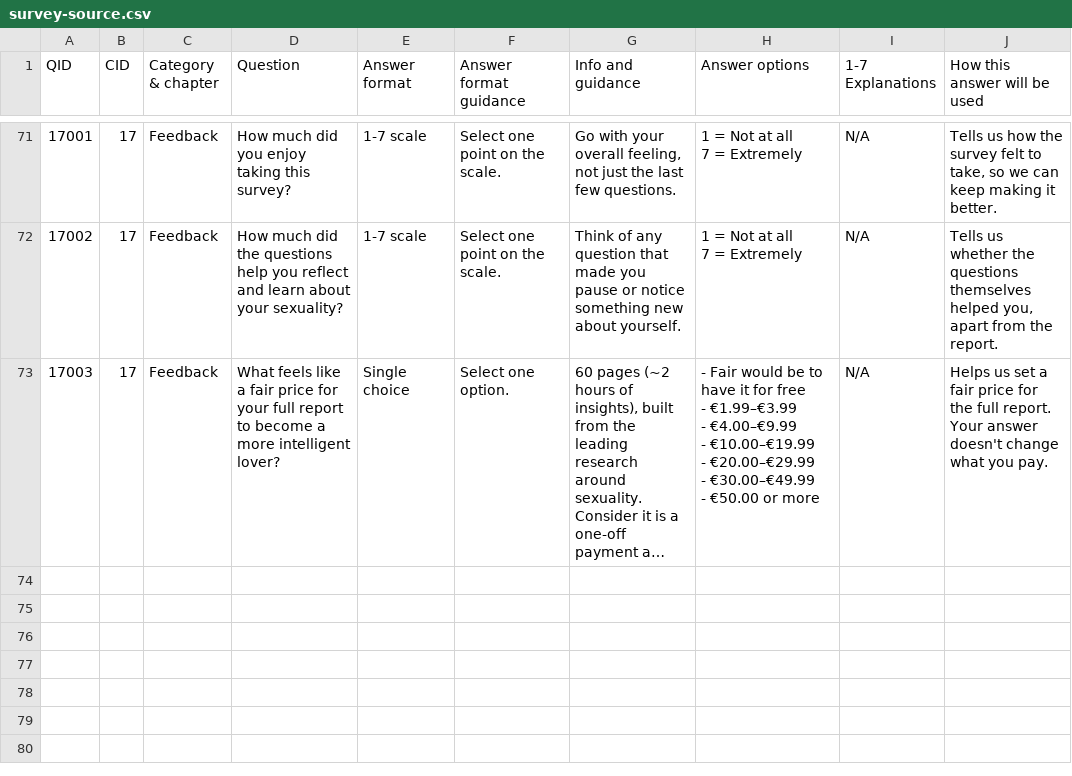
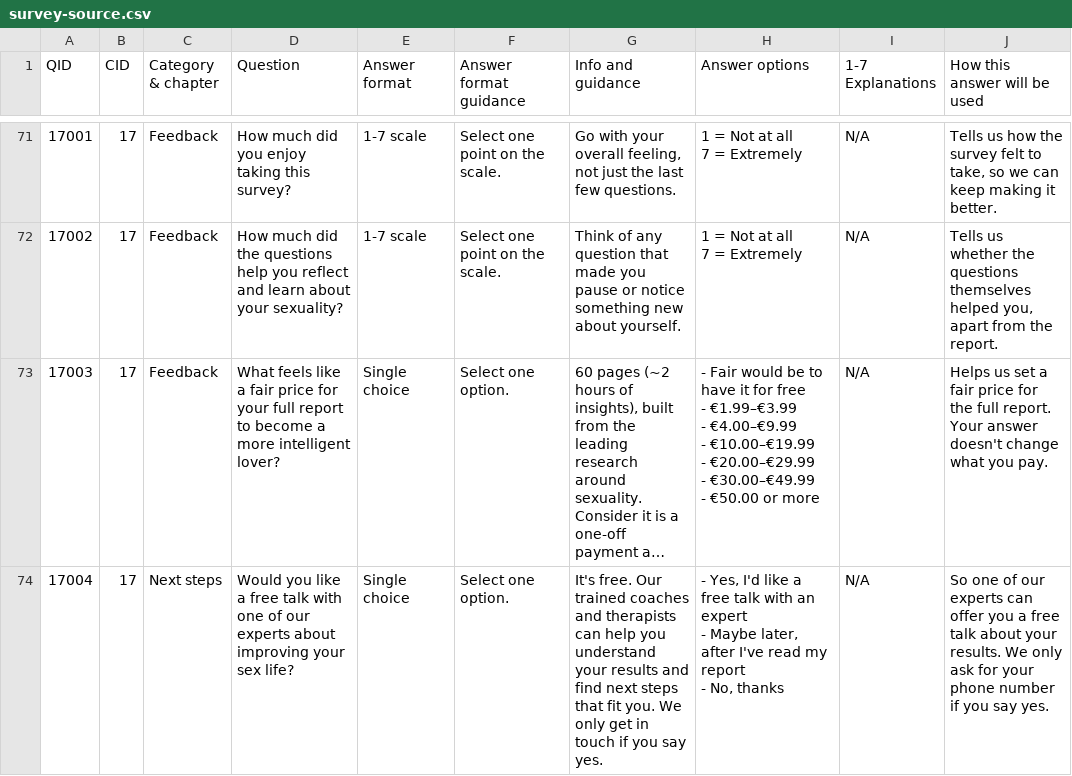
Before and after one commit to loveiqhq/loveiq, a CSV file: data/survey-source.csv, drawn as a sheet; only a part is shown, gaps mark what is left out; long unchanged cells end in …; ↵ is a line break in a cell; the diff names each change by its address in the sheet, - before the commit and + after, or states it on an @@ line.

Commit message:
feat(survey): 2.0 offers a free talk with an expert, and takes a number on a Yes
Mark placed his new question 17004 (board "Q-new-expert") in Survey 2.0's order on 24 Nov,
right after the price question (17003) and before the details page. Marcus asked that it says
clearly the talk is free, and that a Yes asks for a phone number with a country code.

- The question: "Would you like a free talk with one of our experts about improving your sex
  life?", Yes / Maybe later / No. Its helper opens on a bold "It's free.", and the Yes carries a
  green "Free" tag. Chapter Next steps, as on the board; 2.0 only (SURVEY_2_ONLY_QIDS, so it
  also marks a run as 2.0's), never shuffled. "Why we ask this" is drafted here: the board
  leaves it empty.
- A Yes opens the phone box under it: a country code (the board's 17, Germany first) and the
  number. Next waits for six digits, the board's rule, and the box says what is missing. A Yes
  never auto-advances, and another answer drops the number.
- The number travels as the question's text box (17004_other), which submit_survey already
  files as the Yes answer's answer_text: no new column. The server keeps it only with a Yes.
- It is personal. AP's submission page shows it to staff. The team copy and AP's explorer mask
  it where the database has 17004 (PERSONAL_TEXT_QUESTIONS: unlike the email, name and postcode
  questions, neither needs it to exist), Jarvis's MCP endpoint already masks every answer_text,
  and the field carries data-clarity-mask and ph-no-capture. LAWFUL_BASIS A27, the DPIA and the
  team copy's README say so; the privacy-policy line is listed as owed before the switch goes on.
- Migration 20261124190000_survey_2_expert_question (with its rollback) adds the row and its
  three options, idempotent like 17001-17003's. Applied nowhere yet.
- 2.0 now has 62 screens. AP's 2.0 order, the report map (three screens left after 17002), the
  tests, the e2e (a Yes with a number, checked in the submission) and the walker personas (all
  "No, thanks") follow.

Checked on this tree: tsc, eslint (no new warnings), prettier, docs:check, the survey, admin,
walker and experiment suites (94 files, 1330 tests), and survey-2.spec on all five browsers
against a dev server.

For Marcus: The new survey now asks, just before its last page, whether the reader would like a free talk with one of our experts, and on a Yes takes their phone number. Nobody sees it yet: the new survey is still switched off for readers.

```diff
--- a/data/survey-source.csv
+++ b/data/survey-source.csv
+row 74: 17004 | 17 | Next steps | Would you like a free talk with one of our experts about improving your sex life? | Single choice | Select one option. | It's free. Our trained coaches and therapists can help you understand your results and find next steps that fit you. We only get in touch if you say yes. | - Yes, I'd like a free talk with an expert ↵ - Maybe later, after I've read my report ↵ - No, thanks | N/A | So one of our experts can offer you a free talk about your results. We only ask for your phone number if you say yes.
```
Also changed, not shown: 33 other files.
